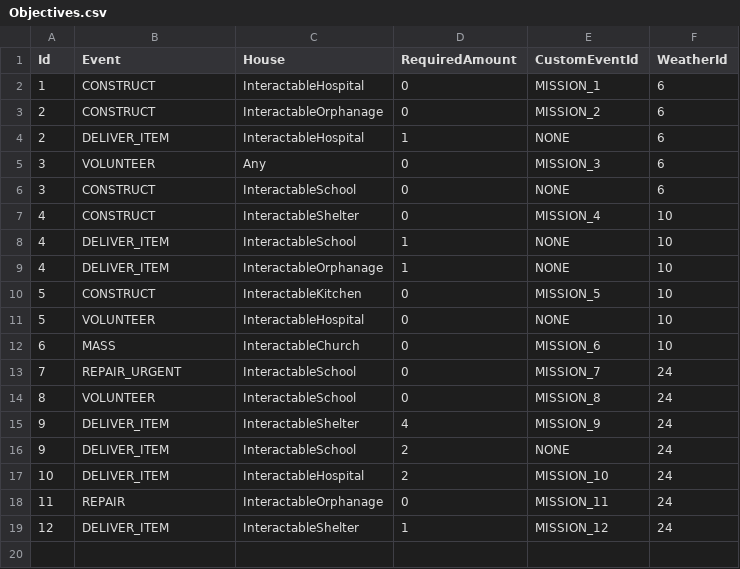
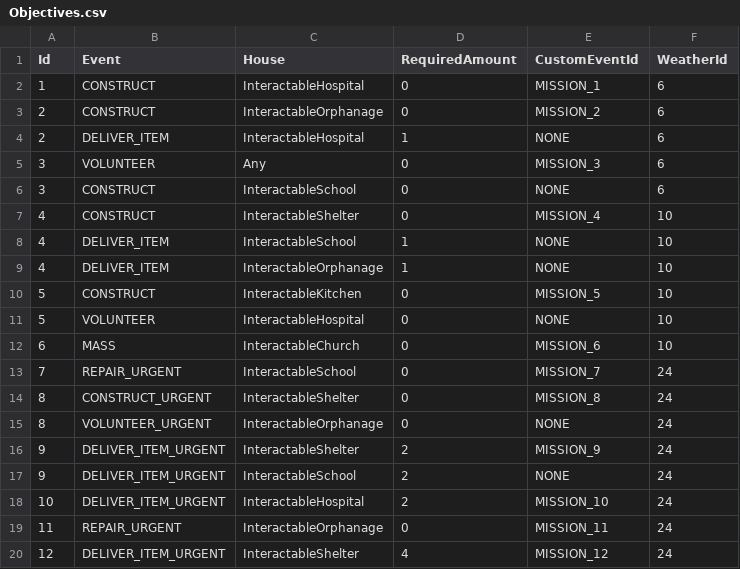
Before and after one commit to baddestguy/SainthoodStories, a CSV file: Assets/Resources/GameData/Objectives.csv, drawn as a sheet.

Commit message:
Urgent Objectives. Bug fixes.

```diff
--- a/Assets/Resources/GameData/Objectives.csv
+++ b/Assets/Resources/GameData/Objectives.csv
@@ -13,7 +13,8 @@ Id,Event,House,RequiredAmount,CustomEventId,WeatherId
 7,REPAIR_URGENT,InteractableSchool,0,MISSION_7,24
-8,VOLUNTEER,InteractableSchool,0,MISSION_8,24
-9,DELIVER_ITEM,InteractableShelter,4,MISSION_9,24
-9,DELIVER_ITEM,InteractableSchool,2,NONE,24
-10,DELIVER_ITEM,InteractableHospital,2,MISSION_10,24
-11,REPAIR,InteractableOrphanage,0,MISSION_11,24
-12,DELIVER_ITEM,InteractableShelter,1,MISSION_12,24
+8,CONSTRUCT_URGENT,InteractableShelter,0,MISSION_8,24
+8,VOLUNTEER_URGENT,InteractableOrphanage,0,NONE,24
+9,DELIVER_ITEM_URGENT,InteractableShelter,2,MISSION_9,24
+9,DELIVER_ITEM_URGENT,InteractableSchool,2,NONE,24
+10,DELIVER_ITEM_URGENT,InteractableHospital,2,MISSION_10,24
+11,REPAIR_URGENT,InteractableOrphanage,0,MISSION_11,24
+12,DELIVER_ITEM_URGENT,InteractableShelter,4,MISSION_12,24
```
Also changed, not shown: Assets/Resources/GameData/Localization.csv, 7 other files.
